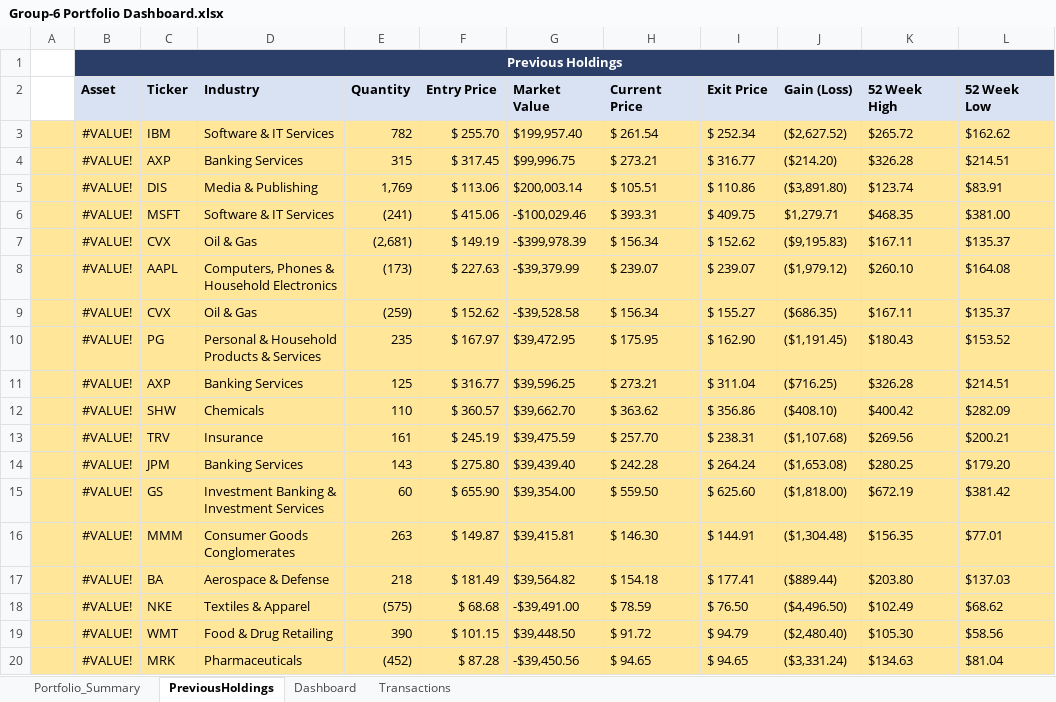
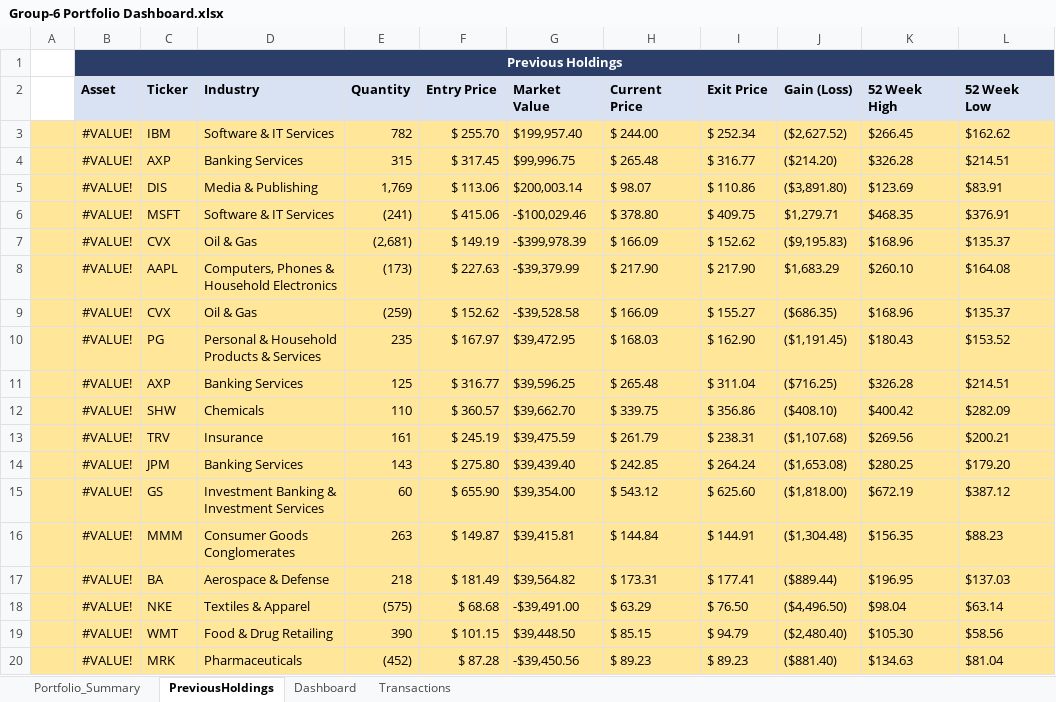
Before and after one commit to GMJ13/FinancialModeling1_Dashboard, an Excel workbook: Group-6 Portfolio Dashboard.xlsx, sheet PreviousHoldings, drawn as a sheet; only a part is shown; values as stored, in another font and other column widths than the file's, no borders; the diff covers the shown part only; the diff names each change by its address in the sheet, - before the commit and + after, or states it on an @@ line.

```diff
--- a/Group-6 Portfolio Dashboard.xlsx (sheet PreviousHoldings)
+++ b/Group-6 Portfolio Dashboard.xlsx (sheet PreviousHoldings)
-H3 (Current Price): $ 261.54
+H3 (Current Price): $ 244.00
-K3 (52 Week High): $265.72
+K3 (52 Week High): $266.45
-H4 (Current Price): $ 273.21
+H4 (Current Price): $ 265.48
-H5 (Current Price): $ 105.51
+H5 (Current Price): $ 98.07
-K5 (52 Week High): $123.74
+K5 (52 Week High): $123.69
-H6 (Current Price): $ 393.31
+H6 (Current Price): $ 378.80
-L6 (52 Week Low): $381.00
+L6 (52 Week Low): $376.91
-H7 (Current Price): $ 156.34
+H7 (Current Price): $ 166.09
-K7 (52 Week High): $167.11
+K7 (52 Week High): $168.96
-H8 (Current Price): $ 239.07
+H8 (Current Price): $ 217.90
-I8 (Exit Price): $ 239.07
+I8 (Exit Price): $ 217.90
-J8 (Gain (Loss)): ($1,979.12)
+J8 (Gain (Loss)): $1,683.29
-H9 (Current Price): $ 156.34
+H9 (Current Price): $ 166.09
-K9 (52 Week High): $167.11
+K9 (52 Week High): $168.96
-H10 (Current Price): $ 175.95
+H10 (Current Price): $ 168.03
-H11 (Current Price): $ 273.21
+H11 (Current Price): $ 265.48
-H12 (Current Price): $ 363.62
+H12 (Current Price): $ 339.75
-H13 (Current Price): $ 257.70
+H13 (Current Price): $ 261.79
-H14 (Current Price): $ 242.28
+H14 (Current Price): $ 242.85
-H15 (Current Price): $ 559.50
+H15 (Current Price): $ 543.12
-L15 (52 Week Low): $381.42
+L15 (52 Week Low): $387.12
-H16 (Current Price): $ 146.30
+H16 (Current Price): $ 144.84
-L16 (52 Week Low): $77.01
+L16 (52 Week Low): $88.23
-H17 (Current Price): $ 154.18
+H17 (Current Price): $ 173.31
-K17 (52 Week High): $203.80
+K17 (52 Week High): $196.95
-H18 (Current Price): $ 78.59
+H18 (Current Price): $ 63.29
-K18 (52 Week High): $102.49
+K18 (52 Week High): $98.04
-L18 (52 Week Low): $68.62
+L18 (52 Week Low): $63.14
-H19 (Current Price): $ 91.72
+H19 (Current Price): $ 85.15
-H20 (Current Price): $ 94.65
+H20 (Current Price): $ 89.23
-I20 (Exit Price): $ 94.65
+I20 (Exit Price): $ 89.23
-J20 (Gain (Loss)): ($3,331.24)
+J20 (Gain (Loss)): ($881.40)
```
Also changed, not shown: 26 added rows, 1 removed row and 13 edited cells elsewhere in this sheet, sheet Transactions, sheet Dashboard, sheet Portfolio_Summary, formulas that keep their value.
